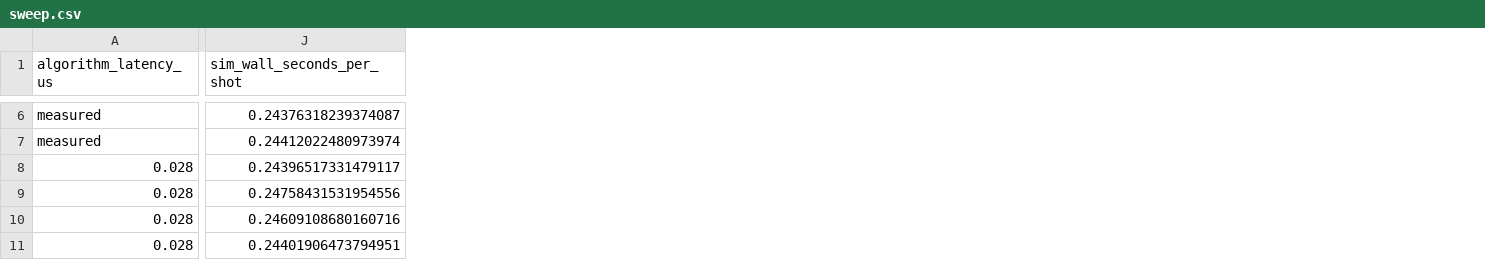
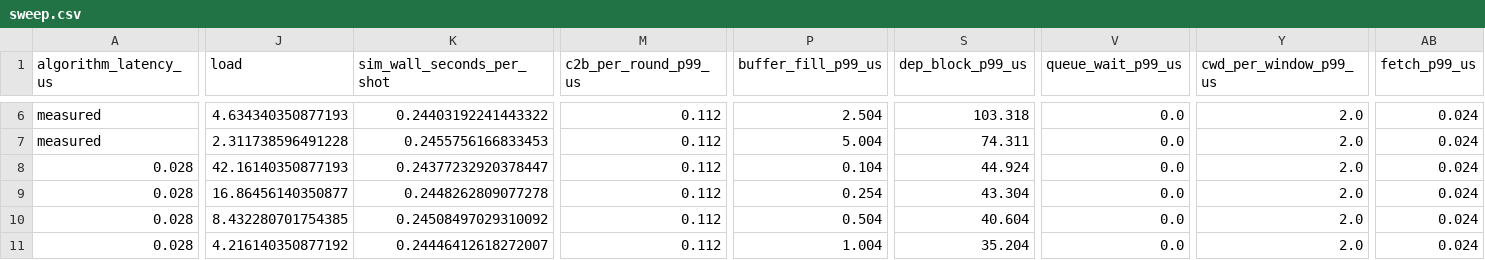
Before and after one commit to Subashkatel/decsim, a CSV file: experiments/results/baseline_closed_loop/sweep.csv, drawn as a sheet; only a part is shown, gaps mark what is left out; addresses are those after the commit; the diff covers the shown part only; the diff names each change by its address in the sheet, - before the commit and + after, or states it on an @@ line.

Commit message:
baseline figures per the review: reaction time vs syndrome input rate (mean and p99, one curve per decoder card), components as four curves from zero, reaction vs chain load rho with rho = 1 marked; table gains rate, load, p99; stacked bar removed; dd_per_window point added

```diff
--- a/experiments/results/baseline_closed_loop/sweep.csv
+++ b/experiments/results/baseline_closed_loop/sweep.csv
+column J (load), rows 6-11: 4.634340350877193 | 2.311738596491228 | 42.16140350877193 | 16.86456140350877 | 8.432280701754385 | 4.216140350877192
+column M (c2b_per_round_p99_us), rows 6-11: all 0.112
+column P (buffer_fill_p99_us), rows 6-11: 2.504 | 5.004 | 0.104 | 0.254 | 0.504 | 1.004
+column S (dep_block_p99_us), rows 6-11: 103.318 | 74.311 | 44.924 | 43.304 | 40.604 | 35.204
+column V (queue_wait_p99_us), rows 6-11: all 0.0
+column Y (cwd_per_window_p99_us), rows 6-11: all 2.0
+column AB (fetch_p99_us), rows 6-11: all 0.024
-K6 (sim_wall_seconds_per_shot): 0.24376318239374087
+K6 (sim_wall_seconds_per_shot): 0.24403192241443322
-K7 (sim_wall_seconds_per_shot): 0.24412022480973974
+K7 (sim_wall_seconds_per_shot): 0.2455756166833453
-K8 (sim_wall_seconds_per_shot): 0.24396517331479117
+K8 (sim_wall_seconds_per_shot): 0.24377232920378447
-K9 (sim_wall_seconds_per_shot): 0.24758431531954556
+K9 (sim_wall_seconds_per_shot): 0.2448262809077278
-K10 (sim_wall_seconds_per_shot): 0.24609108680160716
+K10 (sim_wall_seconds_per_shot): 0.24508497029310092
-K11 (sim_wall_seconds_per_shot): 0.24401906473794951
+K11 (sim_wall_seconds_per_shot): 0.24446412618272007
```
Also changed, not shown: 10 added columns and 90 edited cells elsewhere in this file, 2 other files.
